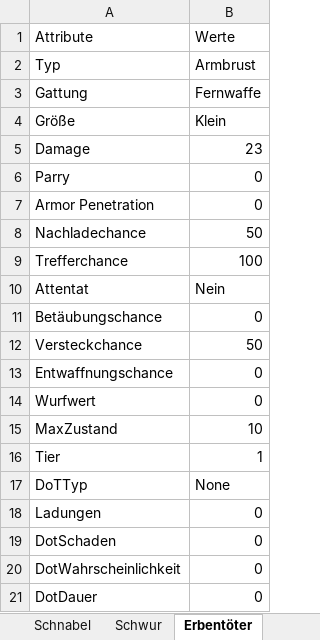
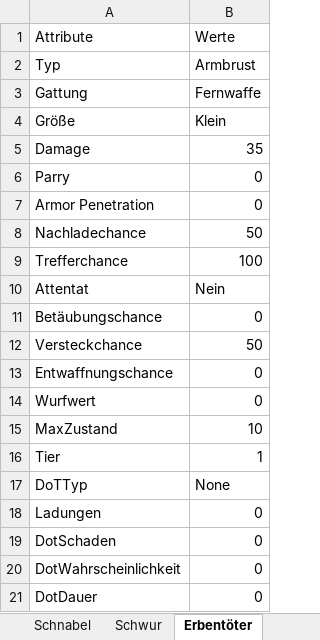
Before and after one commit to SValv/Orbis, an Excel workbook: OrbisGame/Container/Data/WaffenCustom.xlsx, sheet Erbentöter, drawn as a sheet; values as stored, in another font and other column widths than the file's, no borders; the diff names each change by its address in the sheet, - before the commit and + after, or states it on an @@ line.

```diff
--- a/OrbisGame/Container/Data/WaffenCustom.xlsx (sheet Erbentöter)
+++ b/OrbisGame/Container/Data/WaffenCustom.xlsx (sheet Erbentöter)
-B5: 23
+B5: 35
```
Also changed, not shown: sheet Verraetersende, OrbisGame/Container/Data/MiscItemListe.xlsx, OrbisGame/Container/Data/Profiles.xlsx, 5 other files.
